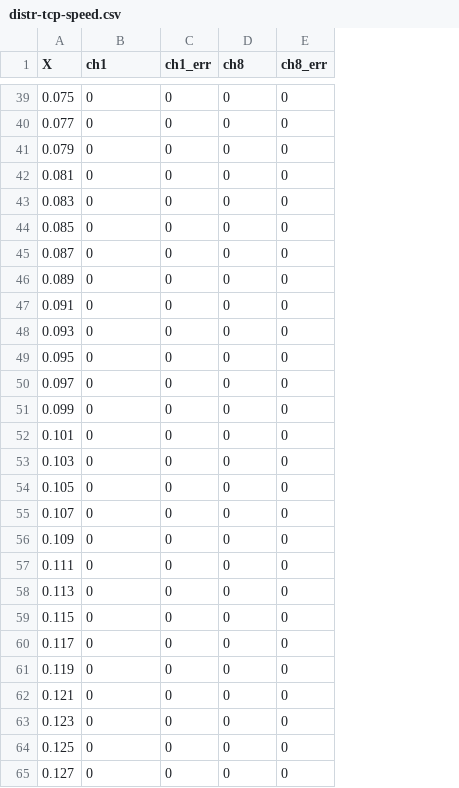
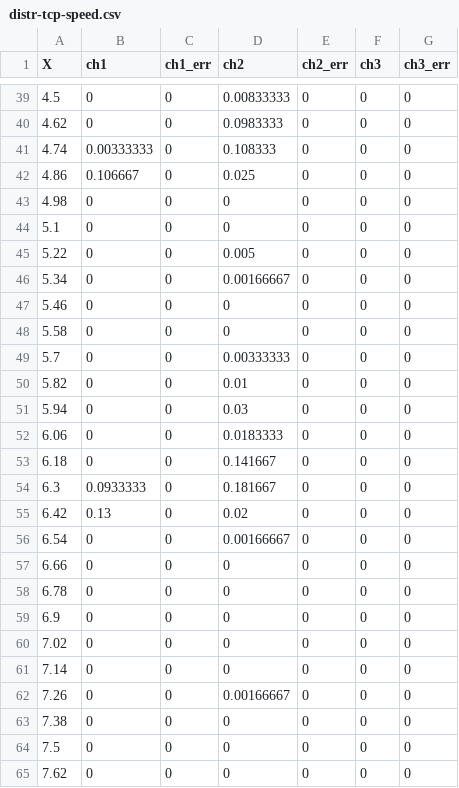
Before and after one commit to MDSplus/MDSip-tests, a CSV file: tex/img/distr-tcp-speed.csv, drawn as a sheet; only a part is shown, gaps mark what is left out; addresses are those after the commit; the diff covers the shown part only; the diff names each change by its address in the sheet, - before the commit and + after, or states it on an @@ line.

```diff
--- a/tex/img/distr-tcp-speed.csv
+++ b/tex/img/distr-tcp-speed.csv
+column D (ch2), rows 39-65: 0.00833333 | 0.0983333 | 0.108333 | 0.025 | 0 | 0 | 0.005 | 0.00166667 | 0 | 0 | 0.00333333 | 0.01 | 0.03 | 0.0183333 | 0.141667 | 0.181667 | 0.02 | 0.00166667 | 0 | 0 | 0 | 0 | 0 | 0.00166667 | 0 | 0 | 0
+column F (ch3), rows 39-65: all 0
-E1: ch8
+E1: ch2_err
-G1: ch8_err
+G1: ch3_err
-A39 (X): 0.075
+A39 (X): 4.5
-A40 (X): 0.077
+A40 (X): 4.62
-A41 (X): 0.079
+A41 (X): 4.74
-B41 (ch1): 0
+B41 (ch1): 0.00333333
-A42 (X): 0.081
+A42 (X): 4.86
-B42 (ch1): 0
+B42 (ch1): 0.106667
-A43 (X): 0.083
+A43 (X): 4.98
-A44 (X): 0.085
+A44 (X): 5.1
-A45 (X): 0.087
+A45 (X): 5.22
-A46 (X): 0.089
+A46 (X): 5.34
-A47 (X): 0.091
+A47 (X): 5.46
-A48 (X): 0.093
+A48 (X): 5.58
-A49 (X): 0.095
+A49 (X): 5.7
-A50 (X): 0.097
+A50 (X): 5.82
-A51 (X): 0.099
+A51 (X): 5.94
-A52 (X): 0.101
+A52 (X): 6.06
-A53 (X): 0.103
+A53 (X): 6.18
-A54 (X): 0.105
+A54 (X): 6.3
-B54 (ch1): 0
+B54 (ch1): 0.0933333
-A55 (X): 0.107
+A55 (X): 6.42
-B55 (ch1): 0
+B55 (ch1): 0.13
-A56 (X): 0.109
+A56 (X): 6.54
-A57 (X): 0.111
+A57 (X): 6.66
-A58 (X): 0.113
+A58 (X): 6.78
-A59 (X): 0.115
+A59 (X): 6.9
-A60 (X): 0.117
+A60 (X): 7.02
-A61 (X): 0.119
+A61 (X): 7.14
-A62 (X): 0.121
+A62 (X): 7.26
-A63 (X): 0.123
+A63 (X): 7.38
-A64 (X): 0.125
+A64 (X): 7.5
-A65 (X): 0.127
+A65 (X): 7.62
```
Also changed, not shown: 107 edited cells elsewhere in this file, tex/img/content-tcp.csv, tex/img/distr-tcp-time.csv, 14 other files.
